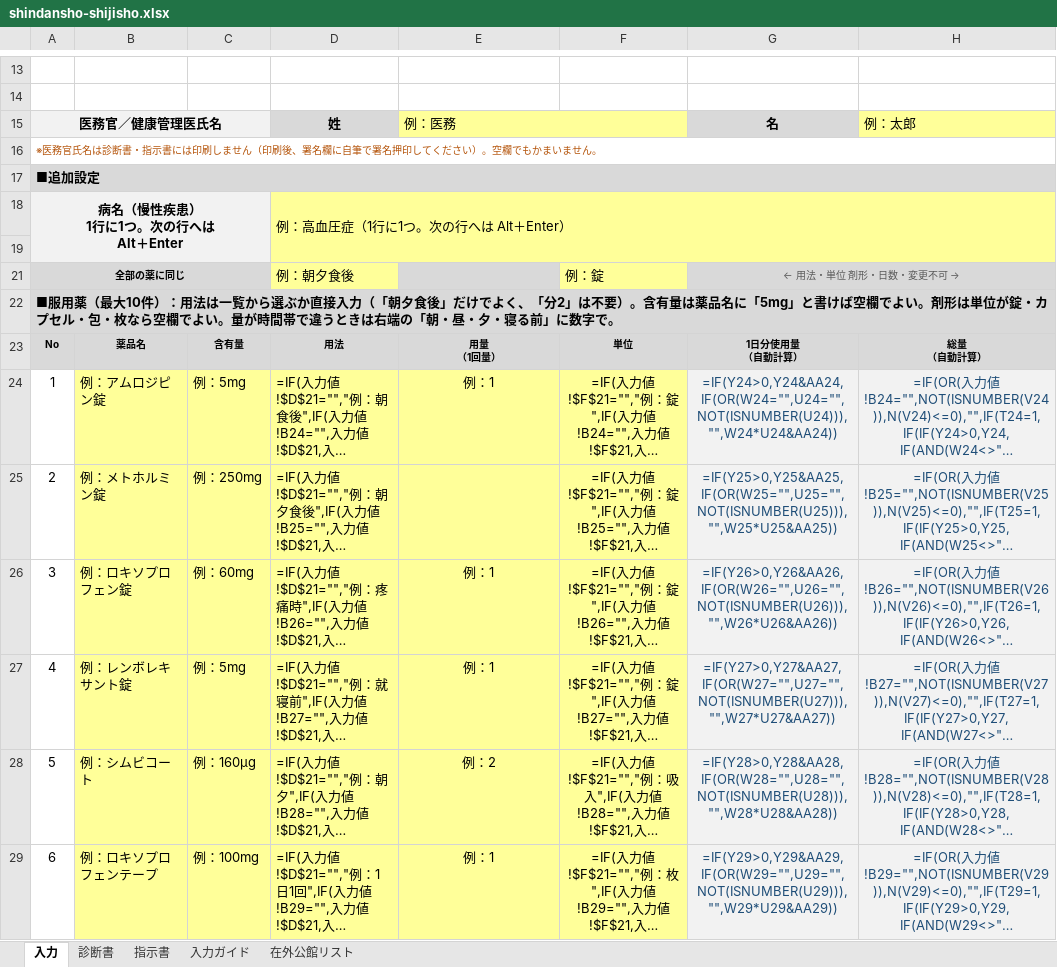
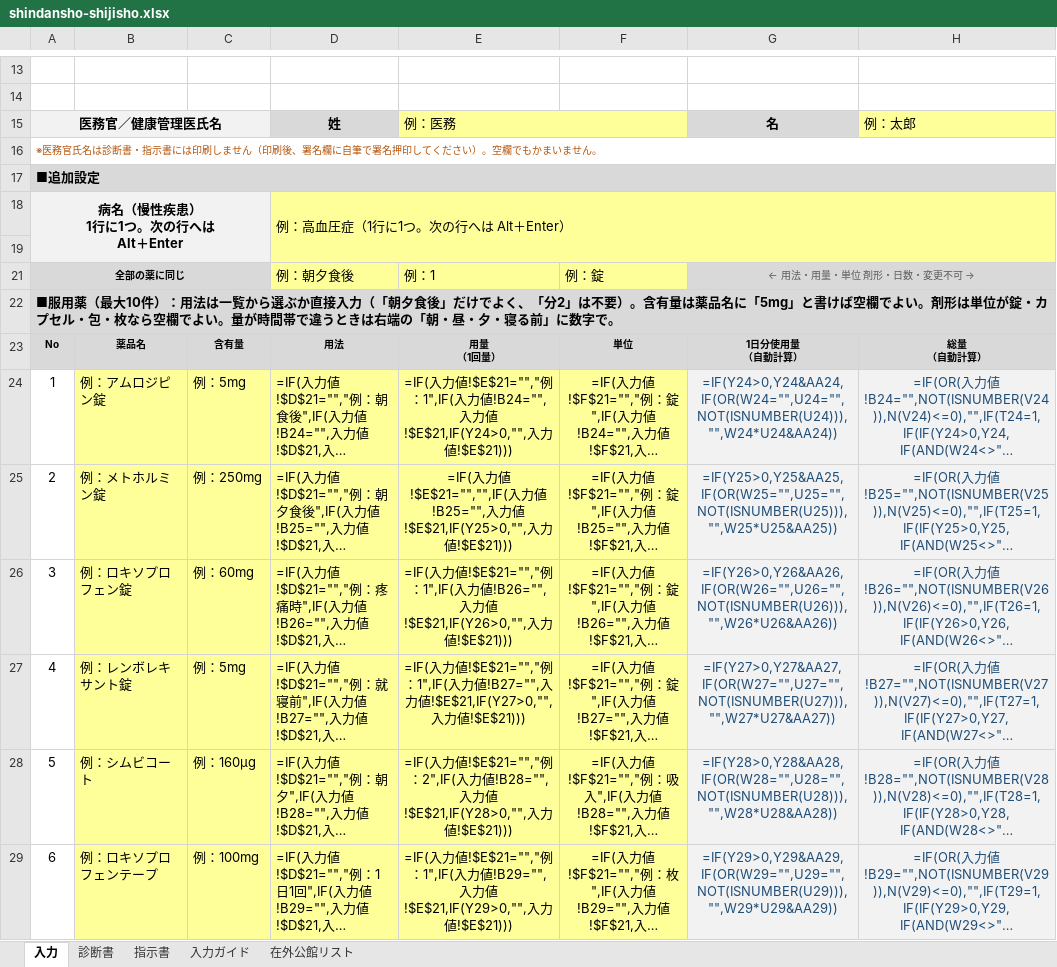
Before and after one commit to ysk713/-, an Excel workbook: shindansho-excel/shindansho-shijisho.xlsx, sheet 入力, drawn as a sheet; only a part is shown, gaps mark what is left out; long unchanged cells end in …; values as stored, in another font and other column widths than the file's, no borders; formulas without a stored value are shown as written; conditional formats not drawn; the diff covers the shown part only; the diff names each change by its address in the sheet, - before the commit and + after, or states it on an @@ line.

```diff
--- a/shindansho-excel/shindansho-shijisho.xlsx (sheet 入力)
+++ b/shindansho-excel/shindansho-shijisho.xlsx (sheet 入力)
-E21: (empty)
+E21: 例：1
-E21 fill: #D9D9D9
+E21 fill: #FFFF99
-G21: ← 用法・単位 剤形・日数・変更不可
+G21: → ← 用法・用量・単位 剤形・日数・変更不可 →
-E24: 例：1
+E24: =IF(入力値!$E$21="","例：1",IF(入力値!B24="",入力値!$E$21,IF(Y24>0,"",入力値!$E$21)))
-E25: (empty)
+E25: =IF(入力値!$E$21="","",IF(入力値!B25="",入力値!$E$21,IF(Y25>0,"",入力値!$E$21)))
-E26: 例：1
+E26: =IF(入力値!$E$21="","例：1",IF(入力値!B26="",入力値!$E$21,IF(Y26>0,"",入力値!$E$21)))
-E27: 例：1
+E27: =IF(入力値!$E$21="","例：1",IF(入力値!B27="",入力値!$E$21,IF(Y27>0,"",入力値!$E$21)))
-E28: 例：2
+E28: =IF(入力値!$E$21="","例：2",IF(入力値!B28="",入力値!$E$21,IF(Y28>0,"",入力値!$E$21)))
-E29: 例：1
+E29: =IF(入力値!$E$21="","例：1",IF(入力値!B29="",入力値!$E$21,IF(Y29>0,"",入力値!$E$21)))
```
Also changed, not shown: 1 added row, 1 removed row and 4 edited cells elsewhere in this sheet, sheet 入力ガイド, hidden cells, 4 other files.
